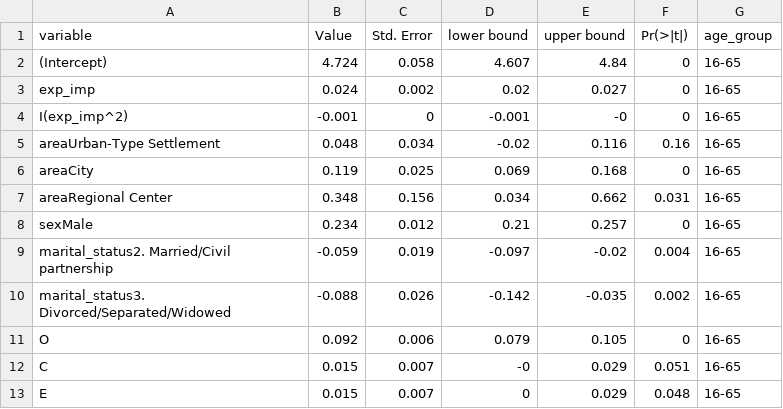
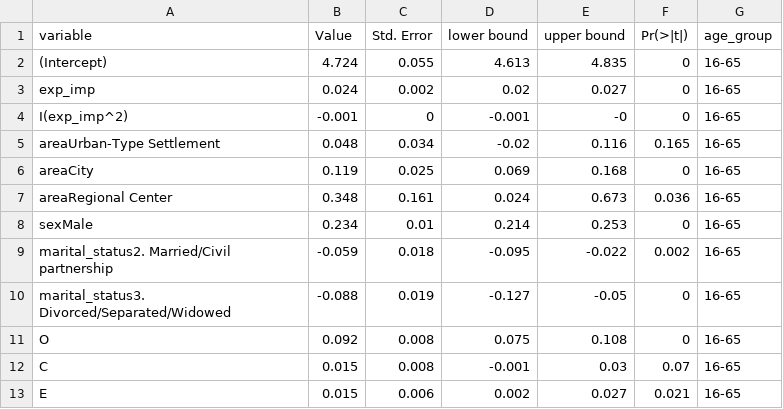
Before and after one commit to karavan88/Thesis, a CSV file: 03_output/returns_outputs/thesis/m_lc_ipw_coefs.csv, drawn as a sheet; only a part is shown; the diff covers the shown part only.

```diff
--- a/03_output/returns_outputs/thesis/m_lc_ipw_coefs.csv
+++ b/03_output/returns_outputs/thesis/m_lc_ipw_coefs.csv
@@ -1,13 +1,13 @@
 variable,Value,Std. Error,lower bound,upper bound,Pr(>|t|),age_group
-(Intercept),4.724,0.058,4.607,4.84,0,16-65
+(Intercept),4.724,0.055,4.613,4.835,0,16-65
 exp_imp,0.024,0.002,0.02,0.027,0,16-65
 I(exp_imp^2),-0.001,0,-0.001,-0,0,16-65
-areaUrban-Type Settlement,0.048,0.034,-0.02,0.116,0.16,16-65
+areaUrban-Type Settlement,0.048,0.034,-0.02,0.116,0.165,16-65
 areaCity,0.119,0.025,0.069,0.168,0,16-65
-areaRegional Center,0.348,0.156,0.034,0.662,0.031,16-65
-sexMale,0.234,0.012,0.21,0.257,0,16-65
-marital_status2. Married/Civil partnership,-0.059,0.019,-0.097,-0.02,0.004,16-65
-marital_status3. Divorced/Separated/Widowed,-0.088,0.026,-0.142,-0.035,0.002,16-65
-O,0.092,0.006,0.079,0.105,0,16-65
-C,0.015,0.007,-0,0.029,0.051,16-65
-E,0.015,0.007,0,0.029,0.048,16-65
+areaRegional Center,0.348,0.161,0.024,0.673,0.036,16-65
+sexMale,0.234,0.01,0.214,0.253,0,16-65
+marital_status2. Married/Civil partnership,-0.059,0.018,-0.095,-0.022,0.002,16-65
+marital_status3. Divorced/Separated/Widowed,-0.088,0.019,-0.127,-0.05,0,16-65
+O,0.092,0.008,0.075,0.108,0,16-65
+C,0.015,0.008,-0.001,0.03,0.07,16-65
+E,0.015,0.006,0.002,0.027,0.021,16-65
```
Also changed, not shown: 141 edited cells elsewhere in this file, 03_output/returns_outputs/thesis/m1_ipw_coefs.csv, 03_output/returns_outputs/thesis/m2_ipw_coefs.csv, 7 other files.
